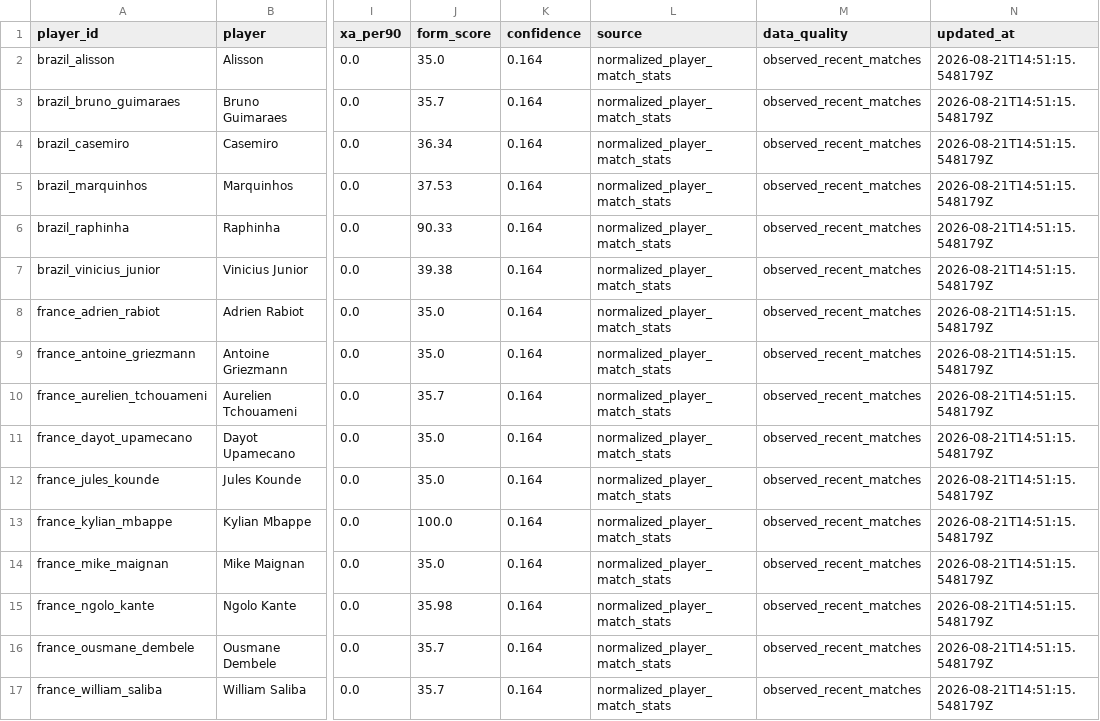
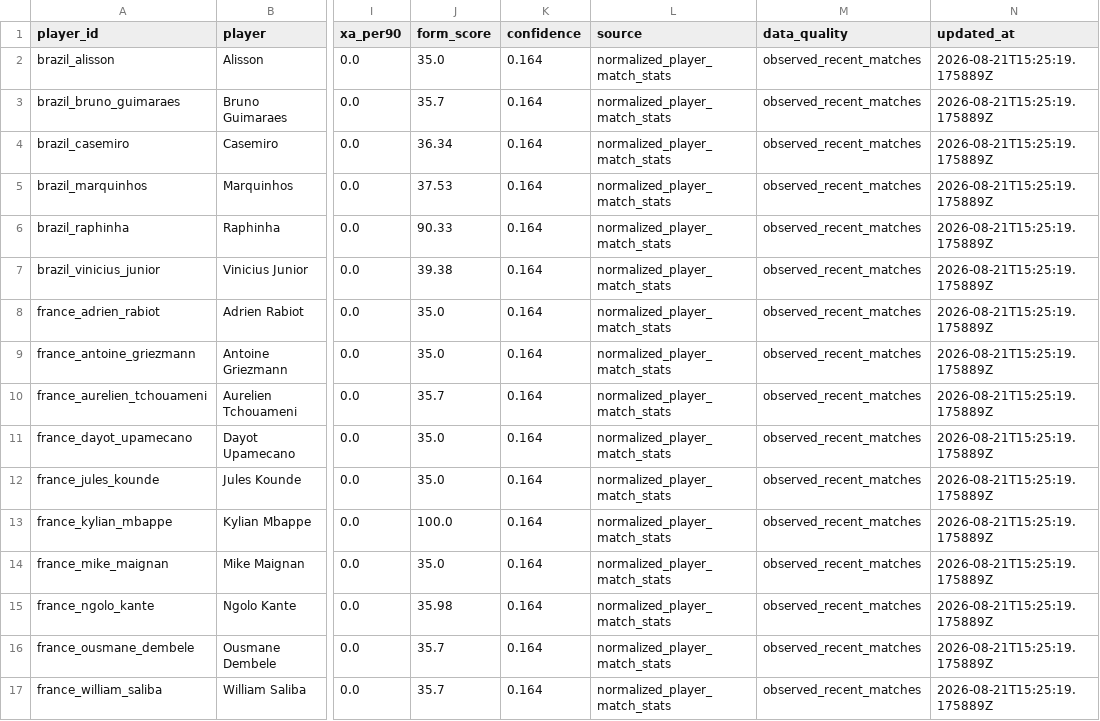
Before and after one commit to KaiwenMo1/worldcup2026, a CSV file: data/derived/player_form_signals.csv, drawn as a sheet; only a part is shown, gaps mark what is left out; the diff names each change by its address in the sheet, - before the commit and + after, or states it on an @@ line.

```diff
--- a/data/derived/player_form_signals.csv
+++ b/data/derived/player_form_signals.csv
-N2:N17 (updated_at): 2026-08-21T14:51:15.548179Z
+N2:N17 (updated_at): 2026-08-21T15:25:19.175889Z
```
Also changed, not shown: data/derived/formation_prediction_signals.csv, data/derived/manager_match_observations.csv, 14 other files.
